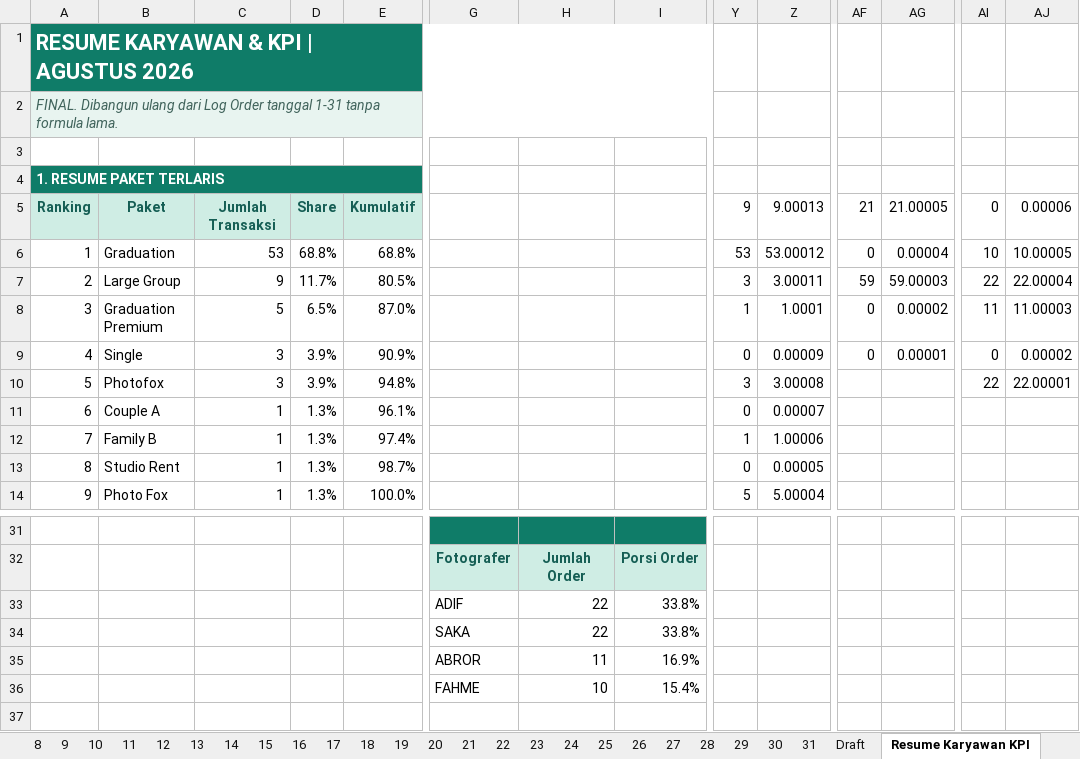
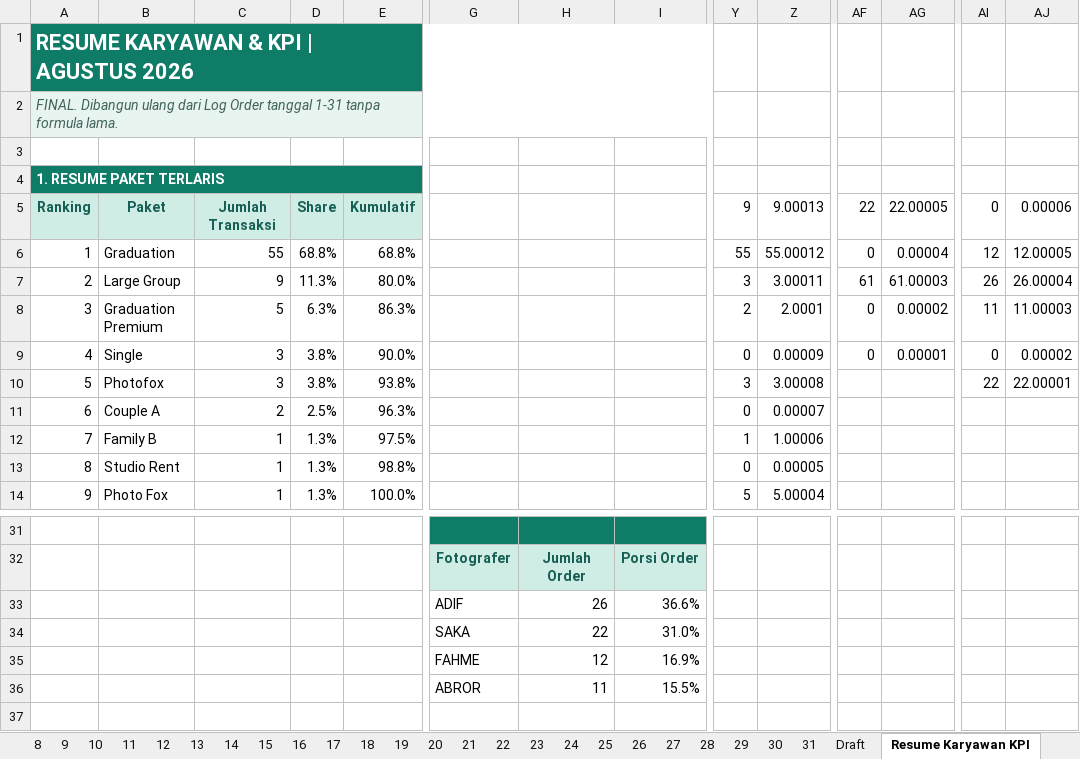
Before and after one commit to whynunuu/FoxeStudio, an Excel workbook: file1_okt.xlsm, sheet Resume Karyawan KPI, drawn as a sheet; only a part is shown, gaps mark what is left out; values as stored, in another font and other column widths than the file's, no borders; charts and pictures and conditional formats not drawn; removed rows and columns are numbered as before the commit, all else as after; rows hold the shown columns only; the diff covers the shown part only; the diff names each change by its address in the sheet, - before the commit and + after, or states it on an @@ line.

```diff
--- a/file1_okt.xlsm (sheet Resume Karyawan KPI)
+++ b/file1_okt.xlsm (sheet Resume Karyawan KPI)
-AF5: 21
+AF5: 22
-AG5: 21.00005
+AG5: 22.00005
-C6: 53
+C6: 55
-Y6: 53
+Y6: 55
-Z6: 53.00012
+Z6: 55.00012
-AI6: 10
+AI6: 12
-AJ6: 10.00005
+AJ6: 12.00005
-D7: 11.7%
+D7: 11.3%
-E7: 80.5%
+E7: 80.0%
-AF7: 59
+AF7: 61
-AG7: 59.00003
+AG7: 61.00003
-AI7: 22
+AI7: 26
-AJ7: 22.00004
+AJ7: 26.00004
-D8: 6.5%
+D8: 6.3%
-E8: 87.0%
+E8: 86.3%
-Y8: 1
+Y8: 2
-Z8: 1.0001
+Z8: 2.0001
-D9:D10: 3.9%
+D9:D10: 3.8%
-E9: 90.9%
+E9: 90.0%
-E10: 94.8%
+E10: 93.8%
-C11: 1
+C11: 2
-D11: 1.3%
+D11: 2.5%
-E11: 96.1%
+E11: 96.3%
-E12: 97.4%
+E12: 97.5%
-E13: 98.7%
+E13: 98.8%
-H33: 22
+H33: 26
-I33: 33.8%
+I33: 36.6%
-I34: 33.8%
+I34: 31.0%
-G35: ABROR
+G35: FAHME
-H35: 11
+H35: 12
-row 36:  |  |  |  |  | FAHME | 10 | 15.4%
+row 36:  |  |  |  |  | ABROR | 11 | 15.5%
```
Also changed, not shown: 5 edited cells elsewhere in this sheet, sheet 4, sheet 31, formulas that keep their value, charts or pictures, file2.xlsx, file2_okt.xlsx, 4 other files.
